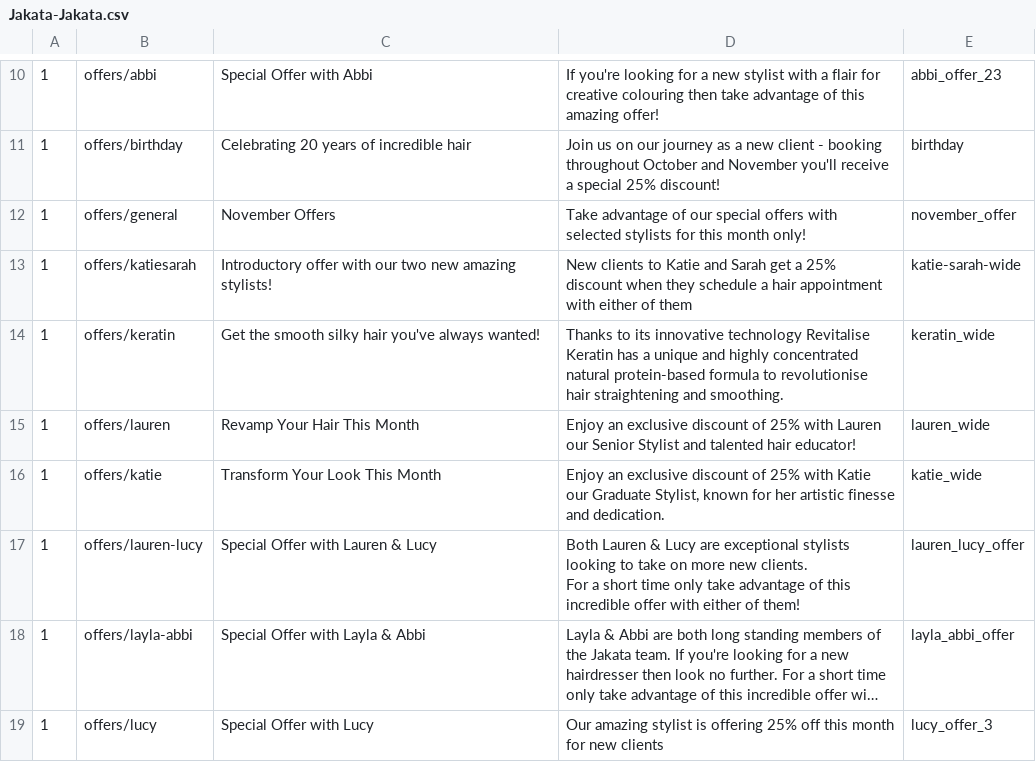
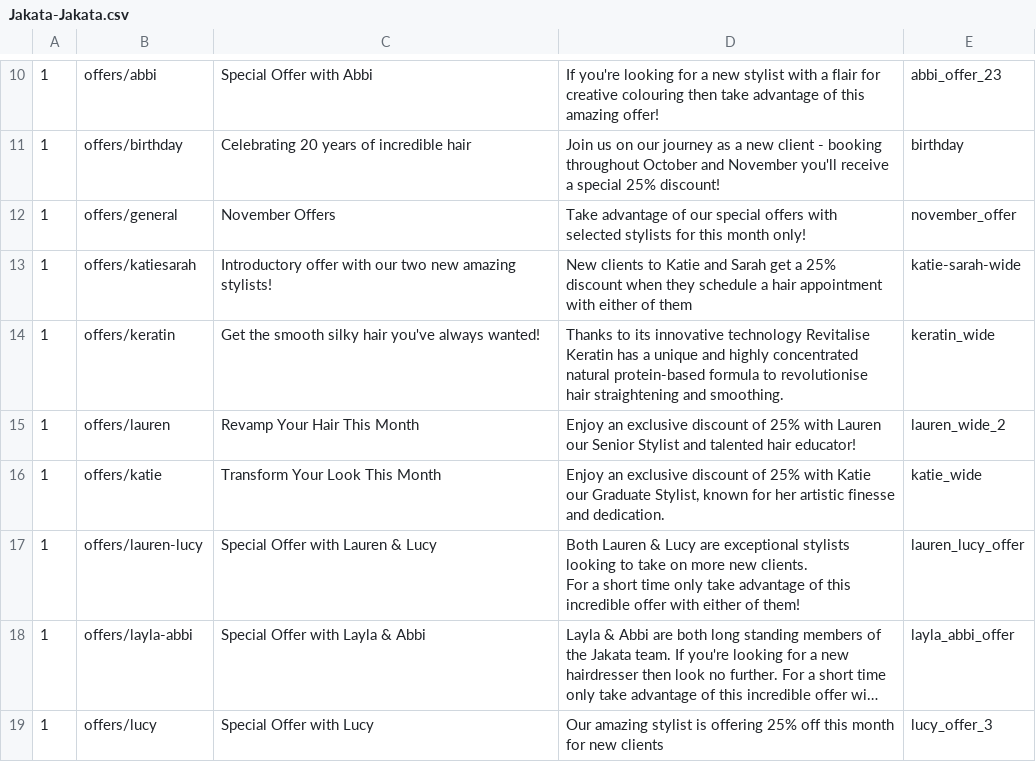
Before and after one commit to araquach/pk20, a CSV file: data/csv/meta_infos/Jakata-Jakata.csv, drawn as a sheet; only a part is shown, gaps mark what is left out; long unchanged cells end in ….

Commit message:
Changed Lauren Offer meta

```diff
--- a/data/csv/meta_infos/Jakata-Jakata.csv
+++ b/data/csv/meta_infos/Jakata-Jakata.csv
@@ -14,3 +14,3 @@
 1,offers/keratin,Get the smooth silky hair you've always wanted!,Thanks to its innovative technology Revitalise Keratin has a unique and highly concentrated natural protein-based formula to revolutionise hair straightening and smoothing.,keratin_wide
-1,offers/lauren,Revamp Your Hair This Month,Enjoy an exclusive discount of 25% with Lauren our Senior Stylist and talented hair educator!,lauren_wide
+1,offers/lauren,Revamp Your Hair This Month,Enjoy an exclusive discount of 25% with Lauren our Senior Stylist and talented hair educator!,lauren_wide_2
 1,offers/katie,Transform Your Look This Month,"Enjoy an exclusive discount of 25% with Katie our Graduate Stylist, known for her artistic finesse and dedication. ",katie_wide
```
Also changed, not shown: 1 other file.
